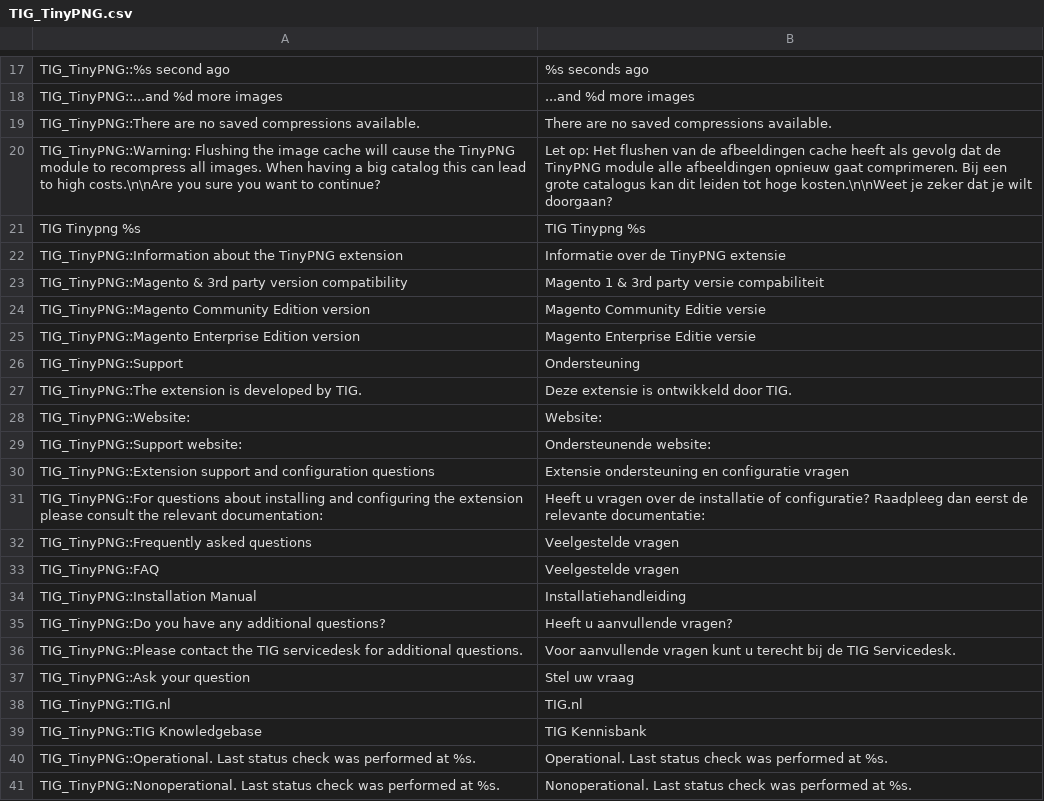
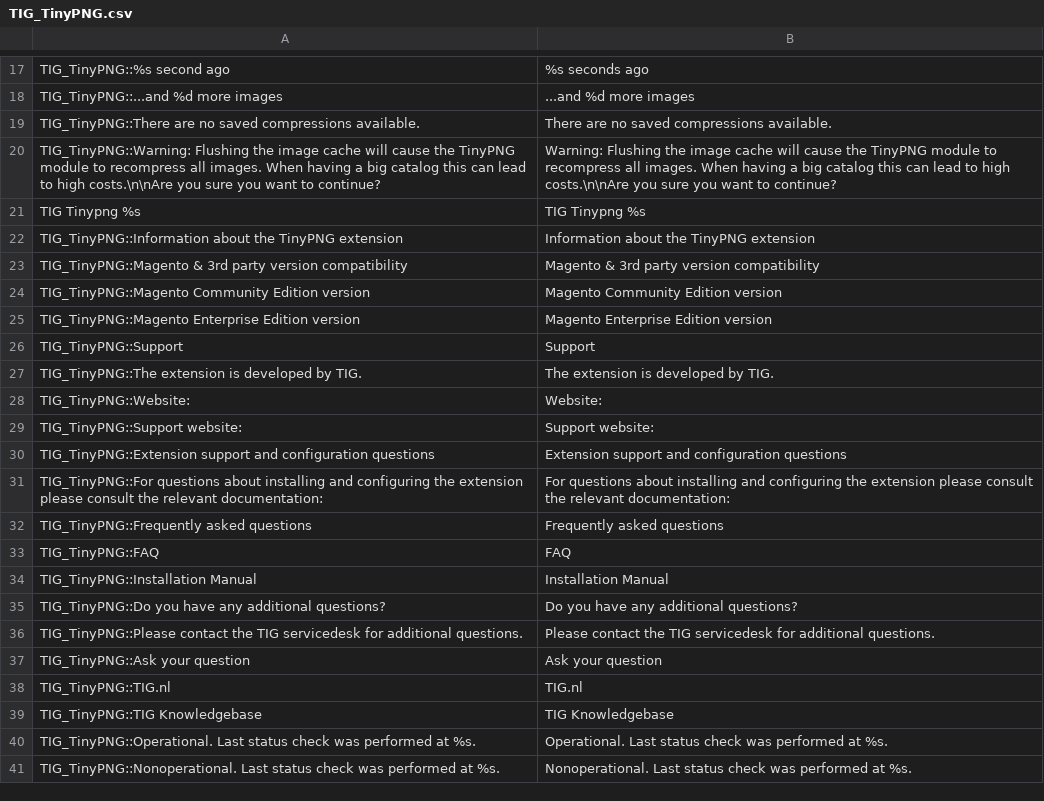
Before and after one commit to tinify/magento1-plugin, a CSV file: app/locale/en_US/TIG_TinyPNG.csv, drawn as a sheet; only a part is shown, gaps mark what is left out.

Commit message:
translated Dutch text in US translation csv back to English

```diff
--- a/app/locale/en_US/TIG_TinyPNG.csv
+++ b/app/locale/en_US/TIG_TinyPNG.csv
@@ -19,22 +19,22 @@
 "TIG_TinyPNG::There are no saved compressions available.","There are no saved compressions available."
-"TIG_TinyPNG::Warning: Flushing the image cache will cause the TinyPNG module to recompress all images. When having a big catalog this can lead to high costs.\n\nAre you sure you want to continue?","Let op: Het flushen van de afbeeldingen cache heeft als gevolg dat de TinyPNG module alle afbeeldingen opnieuw gaat comprimeren. Bij een grote catalogus kan dit leiden tot hoge kosten.\n\nWeet je zeker dat je wilt doorgaan?"
+"TIG_TinyPNG::Warning: Flushing the image cache will cause the TinyPNG module to recompress all images. When having a big catalog this can lead to high costs.\n\nAre you sure you want to continue?","Warning: Flushing the image cache will cause the TinyPNG module to recompress all images. When having a big catalog this can lead to high costs.\n\nAre you sure you want to continue?"
 "TIG Tinypng %s","TIG Tinypng %s"
-"TIG_TinyPNG::Information about the TinyPNG extension","Informatie over de TinyPNG extensie"
-"TIG_TinyPNG::Magento & 3rd party version compatibility","Magento 1 & 3rd party versie compabiliteit"
-"TIG_TinyPNG::Magento Community Edition version","Magento Community Editie versie"
-"TIG_TinyPNG::Magento Enterprise Edition version","Magento Enterprise Editie versie"
-"TIG_TinyPNG::Support","Ondersteuning"
-"TIG_TinyPNG::The extension is developed by TIG.","Deze extensie is ontwikkeld door TIG."
+"TIG_TinyPNG::Information about the TinyPNG extension","Information about the TinyPNG extension"
+"TIG_TinyPNG::Magento & 3rd party version compatibility","Magento & 3rd party version compatibility"
+"TIG_TinyPNG::Magento Community Edition version","Magento Community Edition version"
+"TIG_TinyPNG::Magento Enterprise Edition version","Magento Enterprise Edition version"
+"TIG_TinyPNG::Support","Support"
+"TIG_TinyPNG::The extension is developed by TIG.","The extension is developed by TIG."
 "TIG_TinyPNG::Website:","Website:"
-"TIG_TinyPNG::Support website:","Ondersteunende website:"
-"TIG_TinyPNG::Extension support and configuration questions","Extensie ondersteuning en configuratie vragen"
-"TIG_TinyPNG::For questions about installing and configuring the extension please consult the relevant documentation:","Heeft u vragen over de installatie of configuratie? Raadpleeg dan eerst de relevante documentatie:"
-"TIG_TinyPNG::Frequently asked questions","Veelgestelde vragen"
-"TIG_TinyPNG::FAQ","Veelgestelde vragen"
-"TIG_TinyPNG::Installation Manual","Installatiehandleiding"
-"TIG_TinyPNG::Do you have any additional questions?","Heeft u aanvullende vragen?"
-"TIG_TinyPNG::Please contact the TIG servicedesk for additional questions.","Voor aanvullende vragen kunt u terecht bij de TIG Servicedesk."
-"TIG_TinyPNG::Ask your question","Stel uw vraag"
+"TIG_TinyPNG::Support website:","Support website:"
+"TIG_TinyPNG::Extension support and configuration questions","Extension support and configuration questions"
+"TIG_TinyPNG::For questions about installing and configuring the extension please consult the relevant documentation:","For questions about installing and configuring the extension please consult the relevant documentation:"
+"TIG_TinyPNG::Frequently asked questions","Frequently asked questions"
+"TIG_TinyPNG::FAQ","FAQ"
+"TIG_TinyPNG::Installation Manual","Installation Manual"
+"TIG_TinyPNG::Do you have any additional questions?","Do you have any additional questions?"
+"TIG_TinyPNG::Please contact the TIG servicedesk for additional questions.","Please contact the TIG servicedesk for additional questions."
+"TIG_TinyPNG::Ask your question","Ask your question"
 "TIG_TinyPNG::TIG.nl","TIG.nl"
-"TIG_TinyPNG::TIG Knowledgebase","TIG Kennisbank"
+"TIG_TinyPNG::TIG Knowledgebase","TIG Knowledgebase"
 "TIG_TinyPNG::Operational. Last status check was performed at %s.","Operational. Last status check was performed at %s."
```
